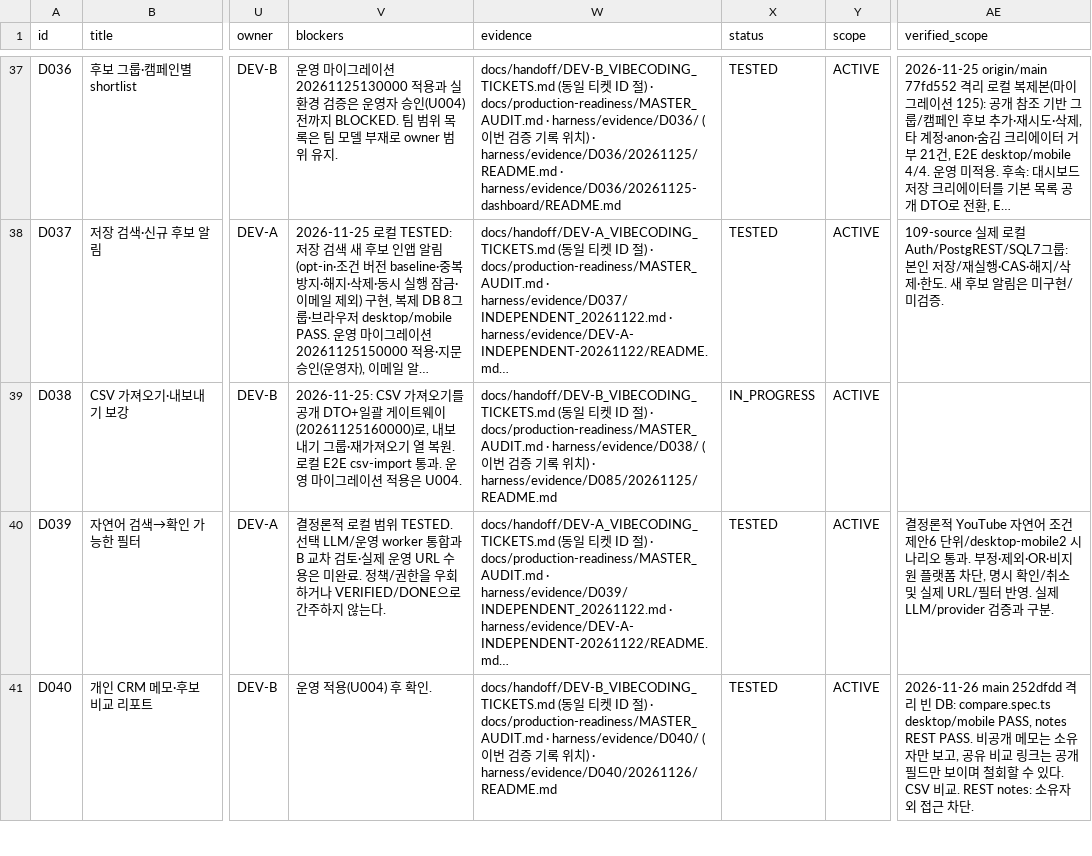
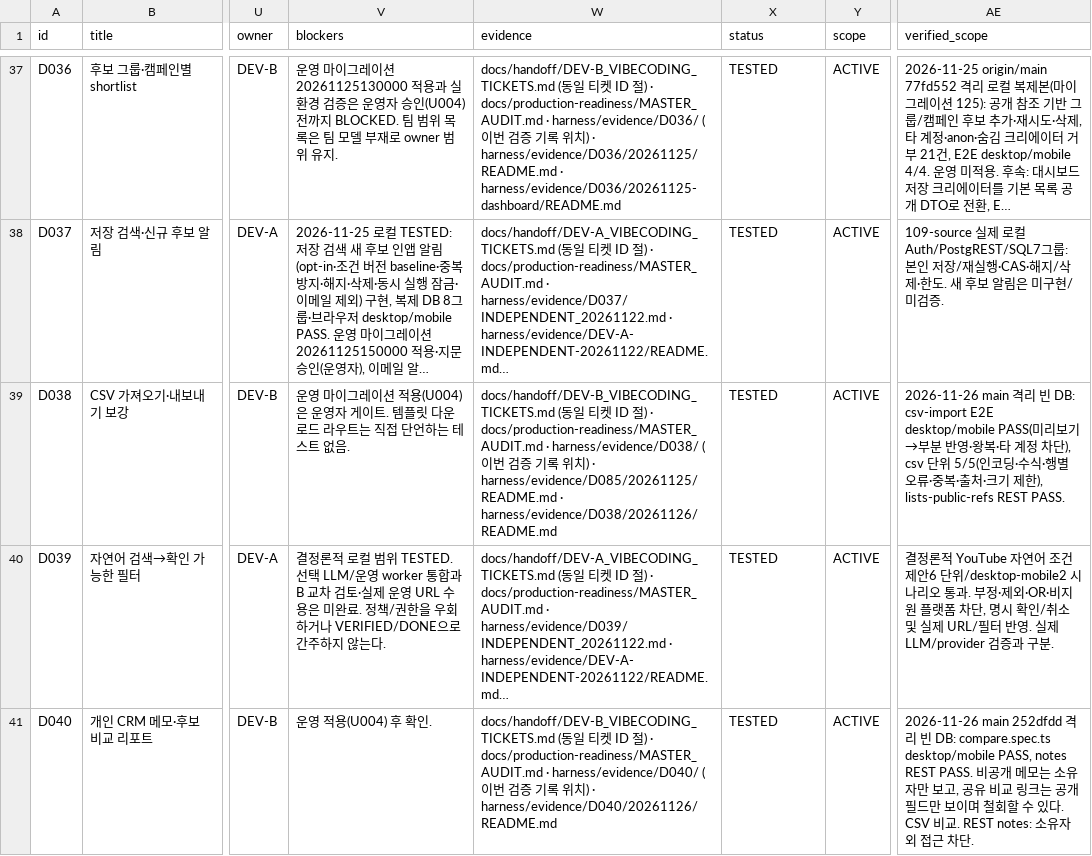
Before and after one commit to WooSungHyun03/AD-Me, a CSV file: docs/production-readiness/ALL_TICKETS.csv, drawn as a sheet; only a part is shown, gaps mark what is left out; long unchanged cells end in …; the diff names each change by its address in the sheet, - before the commit and + after, or states it on an @@ line.

```diff
--- a/docs/production-readiness/ALL_TICKETS.csv
+++ b/docs/production-readiness/ALL_TICKETS.csv
-V39 (blockers): 2026-11-25: CSV 가져오기를 공개 DTO+일괄 게이트웨이(20261125160000)로, 내보내기 그룹·재가져오기 열 복원. 로컬 E2E csv-import 통과. 운영 마이그레이션 적용은 U004.
+V39 (blockers): 운영 마이그레이션 적용(U004)은 운영자 게이트. 템플릿 다운로드 라우트는 직접 단언하는 테스트 없음.
-W39 (evidence): …· harness/evidence/D085/20261125/README.md
+W39 (evidence): …· harness/evidence/D085/20261125/README.md · harness/evidence/D038/20261126/README.md
-X39 (status): IN_PROGRESS
+X39 (status): TESTED
-AE39 (verified_scope): (empty)
+AE39 (verified_scope): 2026-11-26 main 격리 빈 DB: csv-import E2E desktop/mobile PASS(미리보기→부분 반영·왕복·타 계정 차단), csv 단위 5/5(인코딩·수식·행별 오류·중복·출처·크기 제한), lists-public-refs REST PASS.
```
Also changed, not shown: 4 other files.
